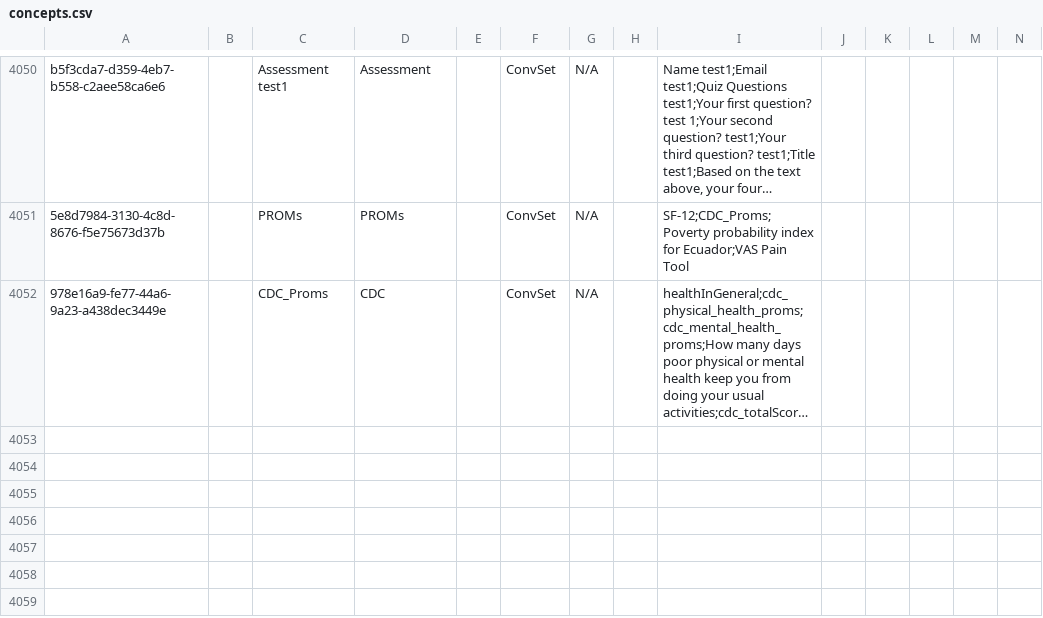
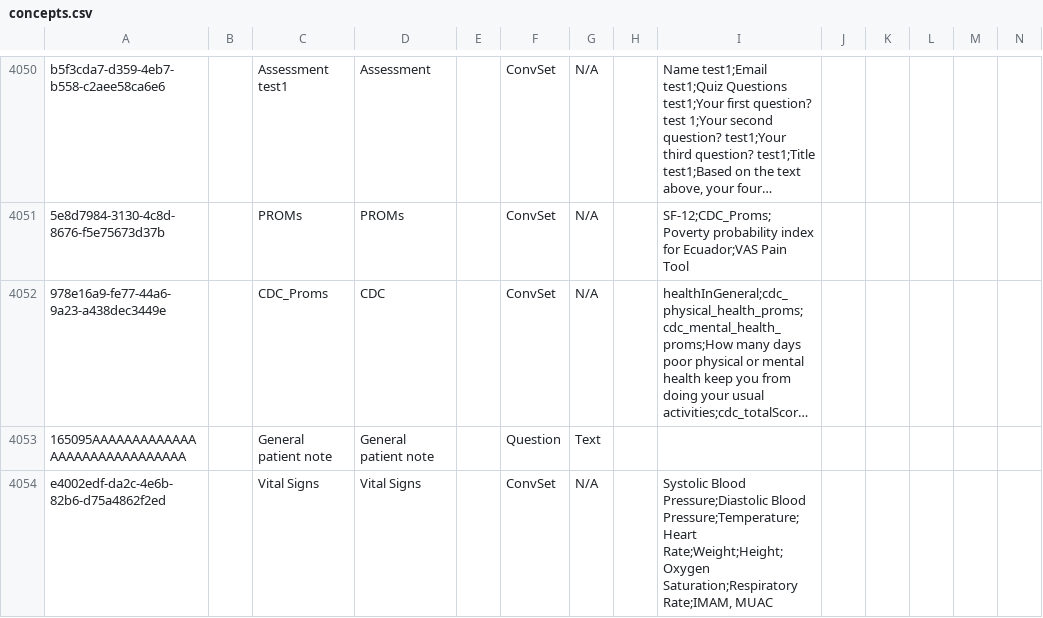
Before and after one commit to DIGI-UW/SGS-O3, a CSV file: distro/configuration/concepts/concepts.csv, drawn as a sheet; only a part is shown, gaps mark what is left out; long unchanged cells end in …; rows hold the shown columns only; the diff names each change by its address in the sheet, - before the commit and + after, or states it on an @@ line.

Commit message:
SSGSO-4: Fix vitals

```diff
--- a/distro/configuration/concepts/concepts.csv
+++ b/distro/configuration/concepts/concepts.csv
+row 4053: 165095AAAAAAAAAAAAAAAAAAAAAAAAAAAAAA |  | General patient note | General patient note |  | Question | Text
+row 4054: e4002edf-da2c-4e6b-82b6-d75a4862f2ed |  | Vital Signs | Vital Signs |  | ConvSet | N/A |  | Systolic Blood Pressure;Diastolic Blood Pressure;Temperature;Heart Rate;Weight;Height;Oxygen Saturation;Respiratory Rate;IMAM, MUAC
```
Also changed, not shown: 2 other files.
